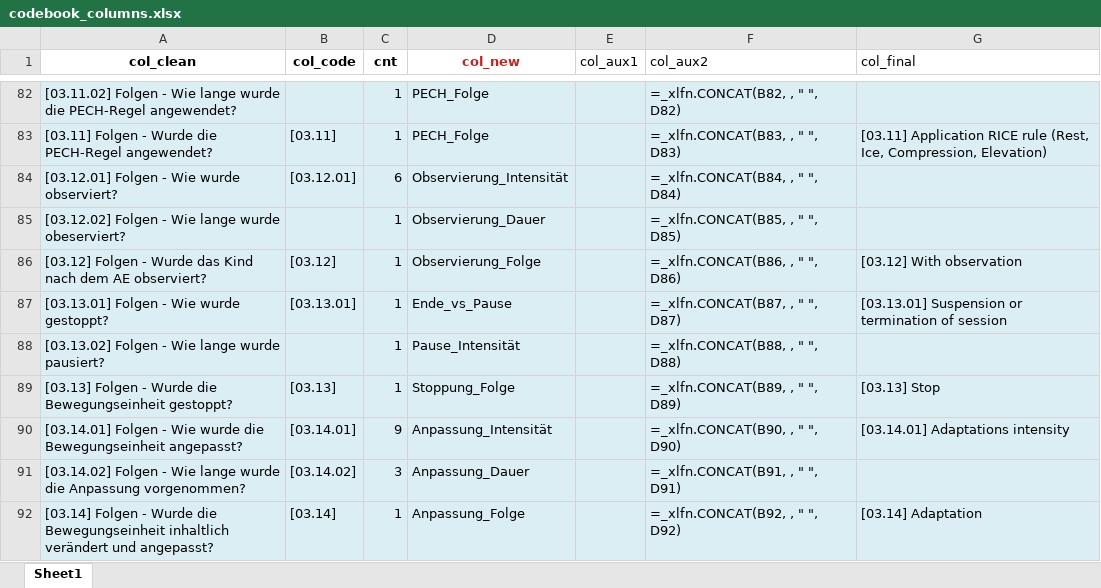
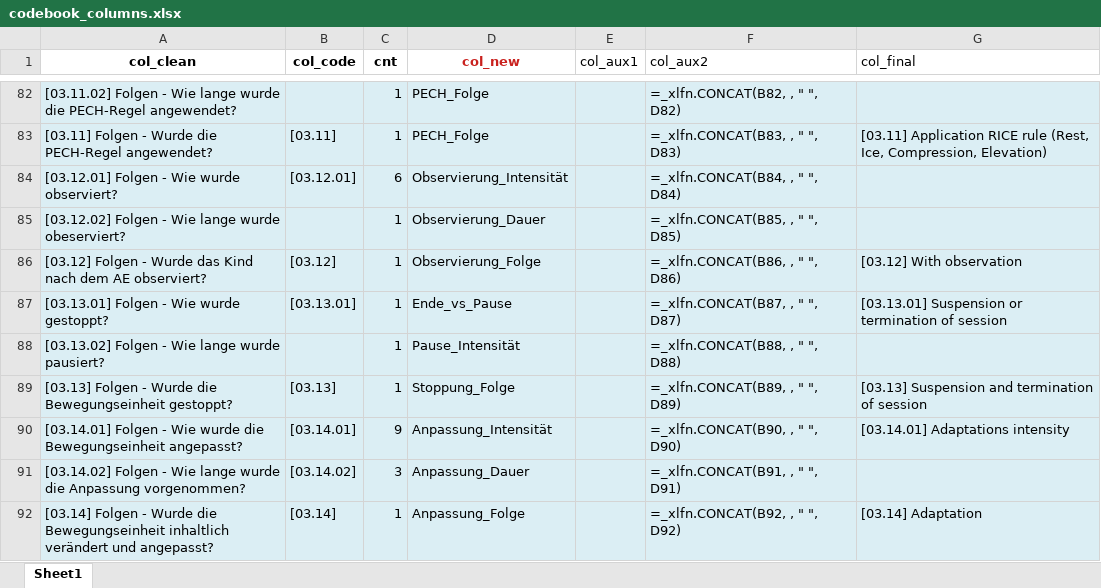
Before and after one commit to smeisegeier/sport-adverse-events, an Excel workbook: data/codebooks/codebook_columns.xlsx, sheet Sheet1, drawn as a sheet; only a part is shown, gaps mark what is left out; values as stored, in another font and other column widths than the file's, no borders; formulas without a stored value are shown as written; the diff names each change by its address in the sheet, - before the commit and + after, or states it on an @@ line.

```diff
--- a/data/codebooks/codebook_columns.xlsx (sheet Sheet1)
+++ b/data/codebooks/codebook_columns.xlsx (sheet Sheet1)
-G89 (col_final): [03.13] Stop
+G89 (col_final): [03.13] Suspension and termination of session
```
Also changed, not shown: data/out/df_csv.xlsx, data/out/df_csv_condensed.xlsx, 46 other files.
